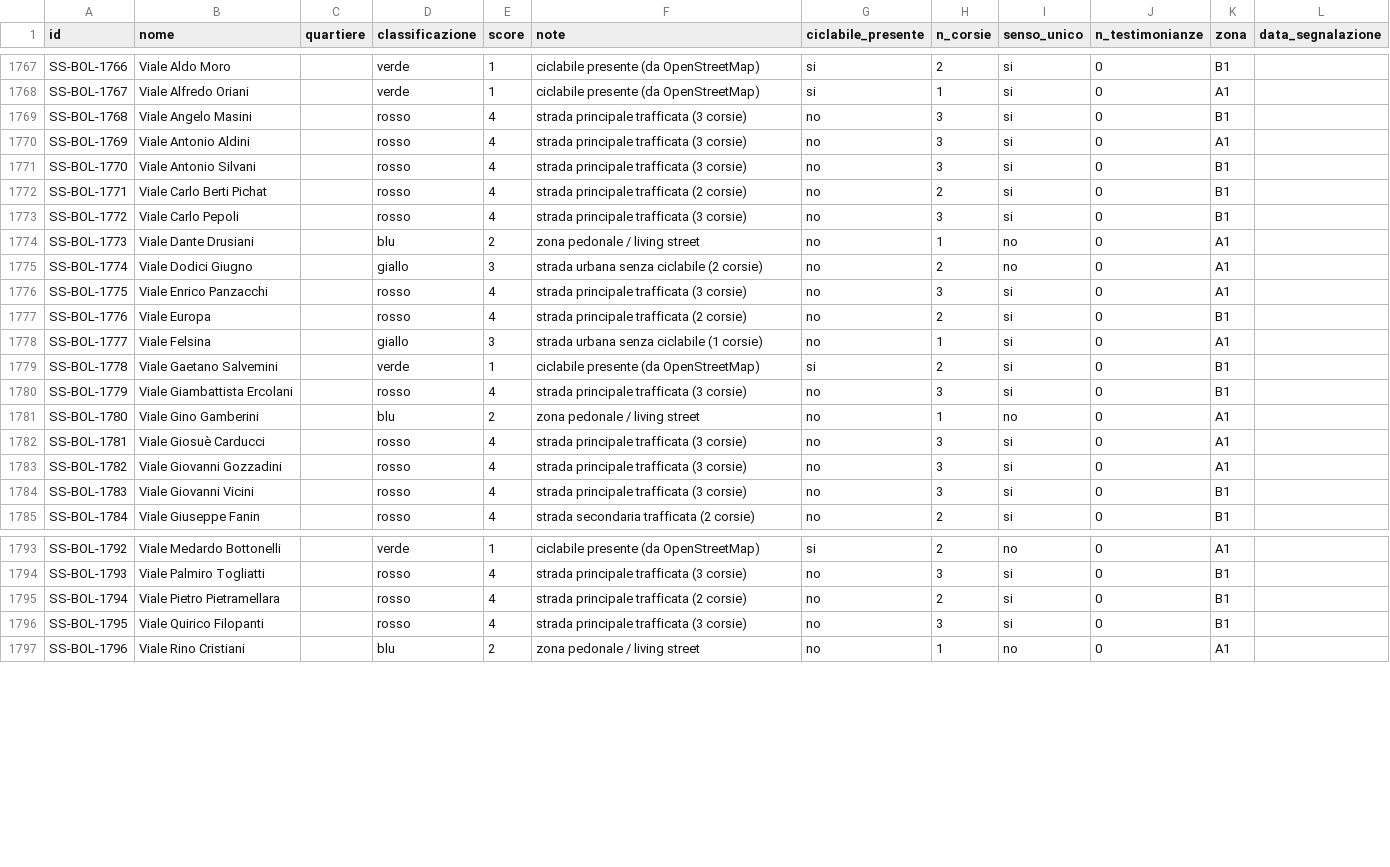
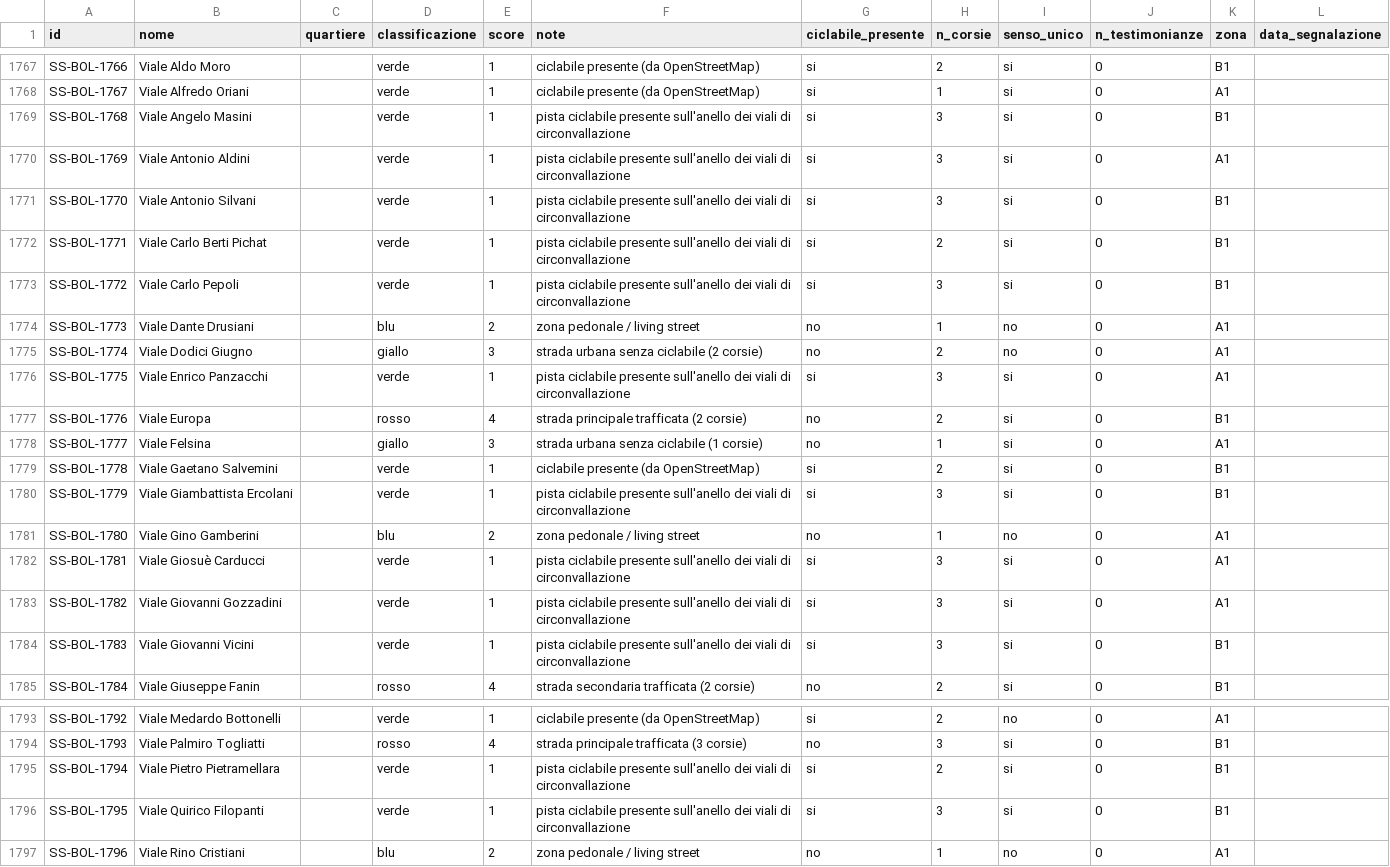
Before and after one commit to nikolaifissenko/streetsmart-volt, a CSV file: cities/bologna/streetsmart_bologna.csv, drawn as a sheet; only a part is shown, gaps mark what is left out.

```diff
--- a/cities/bologna/streetsmart_bologna.csv
+++ b/cities/bologna/streetsmart_bologna.csv
@@ -1768,10 +1768,10 @@ SS-BOL-1766,Viale Aldo Moro,,verde,1,ciclabile presente (da OpenStreetMap),si,2,
 SS-BOL-1767,Viale Alfredo Oriani,,verde,1,ciclabile presente (da OpenStreetMap),si,1,si,0,A1,
-SS-BOL-1768,Viale Angelo Masini,,rosso,4,strada principale trafficata (3 corsie),no,3,si,0,B1,
-SS-BOL-1769,Viale Antonio Aldini,,rosso,4,strada principale trafficata (3 corsie),no,3,si,0,A1,
-SS-BOL-1770,Viale Antonio Silvani,,rosso,4,strada principale trafficata (3 corsie),no,3,si,0,B1,
-SS-BOL-1771,Viale Carlo Berti Pichat,,rosso,4,strada principale trafficata (2 corsie),no,2,si,0,B1,
-SS-BOL-1772,Viale Carlo Pepoli,,rosso,4,strada principale trafficata (3 corsie),no,3,si,0,B1,
+SS-BOL-1768,Viale Angelo Masini,,verde,1,pista ciclabile presente sull'anello dei viali di circonvallazione,si,3,si,0,B1,
+SS-BOL-1769,Viale Antonio Aldini,,verde,1,pista ciclabile presente sull'anello dei viali di circonvallazione,si,3,si,0,A1,
+SS-BOL-1770,Viale Antonio Silvani,,verde,1,pista ciclabile presente sull'anello dei viali di circonvallazione,si,3,si,0,B1,
+SS-BOL-1771,Viale Carlo Berti Pichat,,verde,1,pista ciclabile presente sull'anello dei viali di circonvallazione,si,2,si,0,B1,
+SS-BOL-1772,Viale Carlo Pepoli,,verde,1,pista ciclabile presente sull'anello dei viali di circonvallazione,si,3,si,0,B1,
 SS-BOL-1773,Viale Dante Drusiani,,blu,2,zona pedonale / living street,no,1,no,0,A1,
 SS-BOL-1774,Viale Dodici Giugno,,giallo,3,strada urbana senza ciclabile (2 corsie),no,2,no,0,A1,
-SS-BOL-1775,Viale Enrico Panzacchi,,rosso,4,strada principale trafficata (3 corsie),no,3,si,0,A1,
+SS-BOL-1775,Viale Enrico Panzacchi,,verde,1,pista ciclabile presente sull'anello dei viali di circonvallazione,si,3,si,0,A1,
 SS-BOL-1776,Viale Europa,,rosso,4,strada principale trafficata (2 corsie),no,2,si,0,B1,
@@ -1779,7 +1779,7 @@ SS-BOL-1777,Viale Felsina,,giallo,3,strada urbana senza ciclabile (1 corsie),no,
 SS-BOL-1778,Viale Gaetano Salvemini,,verde,1,ciclabile presente (da OpenStreetMap),si,2,si,0,B1,
-SS-BOL-1779,Viale Giambattista Ercolani,,rosso,4,strada principale trafficata (3 corsie),no,3,si,0,B1,
+SS-BOL-1779,Viale Giambattista Ercolani,,verde,1,pista ciclabile presente sull'anello dei viali di circonvallazione,si,3,si,0,B1,
 SS-BOL-1780,Viale Gino Gamberini,,blu,2,zona pedonale / living street,no,1,no,0,A1,
-SS-BOL-1781,Viale Giosuè Carducci,,rosso,4,strada principale trafficata (3 corsie),no,3,si,0,A1,
-SS-BOL-1782,Viale Giovanni Gozzadini,,rosso,4,strada principale trafficata (3 corsie),no,3,si,0,A1,
-SS-BOL-1783,Viale Giovanni Vicini,,rosso,4,strada principale trafficata (3 corsie),no,3,si,0,B1,
+SS-BOL-1781,Viale Giosuè Carducci,,verde,1,pista ciclabile presente sull'anello dei viali di circonvallazione,si,3,si,0,A1,
+SS-BOL-1782,Viale Giovanni Gozzadini,,verde,1,pista ciclabile presente sull'anello dei viali di circonvallazione,si,3,si,0,A1,
+SS-BOL-1783,Viale Giovanni Vicini,,verde,1,pista ciclabile presente sull'anello dei viali di circonvallazione,si,3,si,0,B1,
 SS-BOL-1784,Viale Giuseppe Fanin,,rosso,4,strada secondaria trafficata (2 corsie),no,2,si,0,B1,
@@ -1794,4 +1794,4 @@ SS-BOL-1792,Viale Medardo Bottonelli,,verde,1,ciclabile presente (da OpenStreetM
 SS-BOL-1793,Viale Palmiro Togliatti,,rosso,4,strada principale trafficata (3 corsie),no,3,si,0,B1,
-SS-BOL-1794,Viale Pietro Pietramellara,,rosso,4,strada principale trafficata (2 corsie),no,2,si,0,B1,
-SS-BOL-1795,Viale Quirico Filopanti,,rosso,4,strada principale trafficata (3 corsie),no,3,si,0,B1,
+SS-BOL-1794,Viale Pietro Pietramellara,,verde,1,pista ciclabile presente sull'anello dei viali di circonvallazione,si,2,si,0,B1,
+SS-BOL-1795,Viale Quirico Filopanti,,verde,1,pista ciclabile presente sull'anello dei viali di circonvallazione,si,3,si,0,B1,
 SS-BOL-1796,Viale Rino Cristiani,,blu,2,zona pedonale / living street,no,1,no,0,A1,
```
Also changed, not shown: 3 other files.
